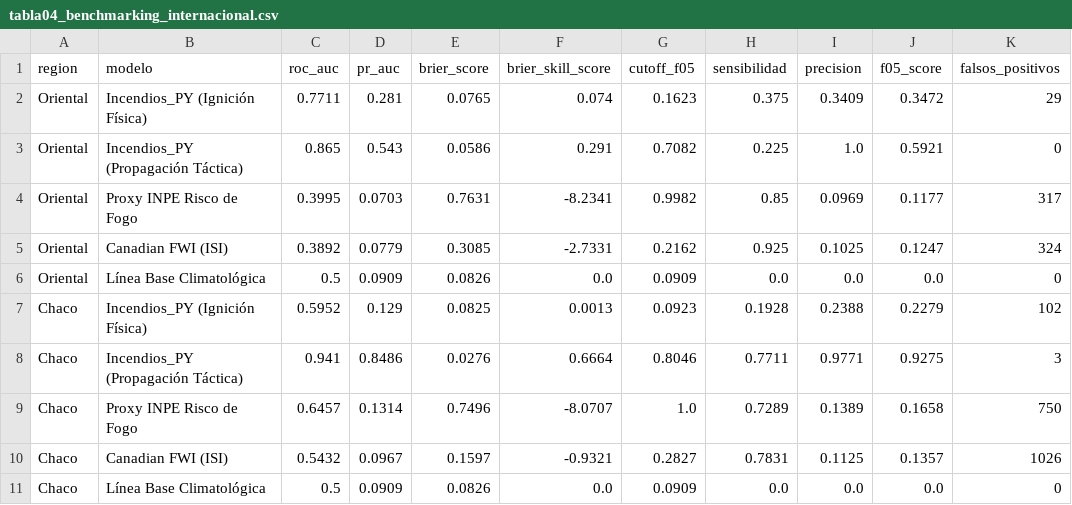
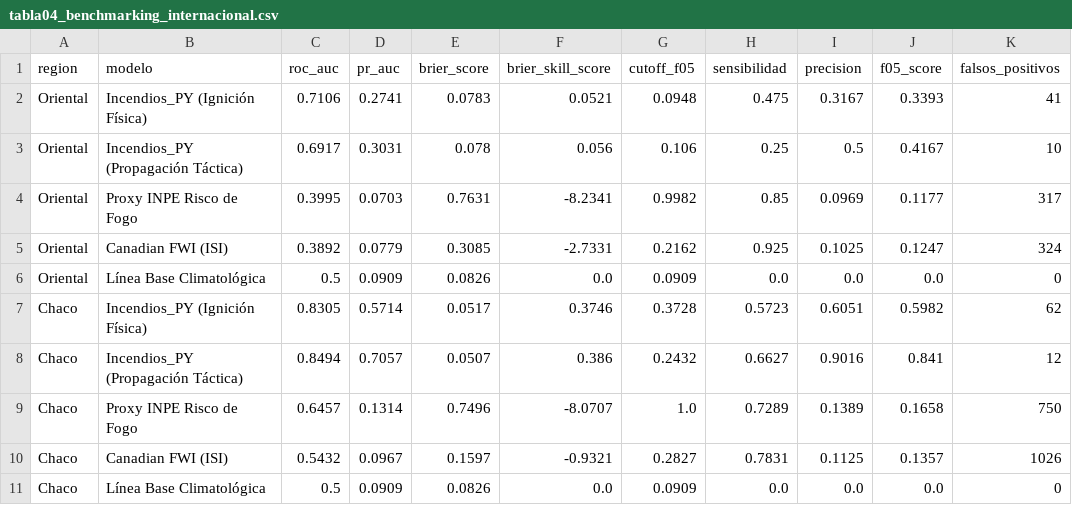
Before and after one commit to sanchezmartin093-code/Incendios_PY, a CSV file: tablas/tabla04_benchmarking_internacional.csv, drawn as a sheet; removed rows and columns are numbered as before the commit, all else as after; the diff names each change by its address in the sheet, - before the commit and + after, or states it on an @@ line.

```diff
--- a/tablas/tabla04_benchmarking_internacional.csv
+++ b/tablas/tabla04_benchmarking_internacional.csv
-row 2: Oriental | Incendios_PY (Ignición Física) | 0.7711 | 0.281 | 0.0765 | 0.074 | 0.1623 | 0.375 | 0.3409 | 0.3472 | 29
-row 3: Oriental | Incendios_PY (Propagación Táctica) | 0.865 | 0.543 | 0.0586 | 0.291 | 0.7082 | 0.225 | 1.0 | 0.5921 | 0
+row 2: Oriental | Incendios_PY (Ignición Física) | 0.7106 | 0.2741 | 0.0783 | 0.0521 | 0.0948 | 0.475 | 0.3167 | 0.3393 | 41
+row 3: Oriental | Incendios_PY (Propagación Táctica) | 0.6917 | 0.3031 | 0.078 | 0.056 | 0.106 | 0.25 | 0.5 | 0.4167 | 10
-row 7: Chaco | Incendios_PY (Ignición Física) | 0.5952 | 0.129 | 0.0825 | 0.0013 | 0.0923 | 0.1928 | 0.2388 | 0.2279 | 102
-row 8: Chaco | Incendios_PY (Propagación Táctica) | 0.941 | 0.8486 | 0.0276 | 0.6664 | 0.8046 | 0.7711 | 0.9771 | 0.9275 | 3
+row 7: Chaco | Incendios_PY (Ignición Física) | 0.8305 | 0.5714 | 0.0517 | 0.3746 | 0.3728 | 0.5723 | 0.6051 | 0.5982 | 62
+row 8: Chaco | Incendios_PY (Propagación Táctica) | 0.8494 | 0.7057 | 0.0507 | 0.386 | 0.2432 | 0.6627 | 0.9016 | 0.841 | 12
```
Also changed, not shown: tablas/tabla02_metricas_desempeno_modelos.csv, tablas/tabla03_shap_ranking_variables.csv, 27 other files.
